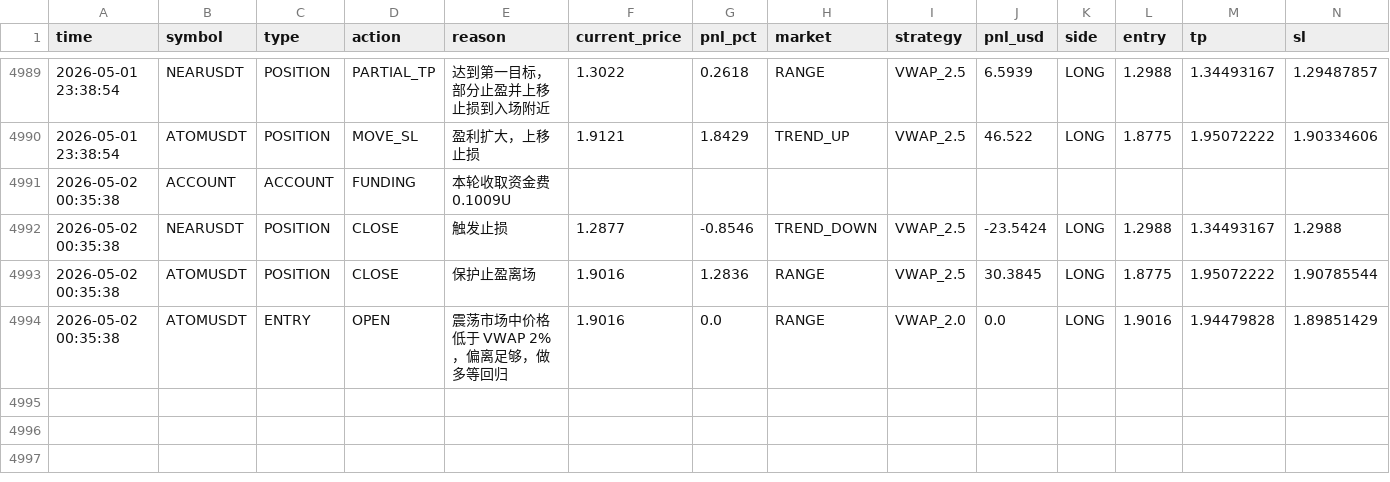
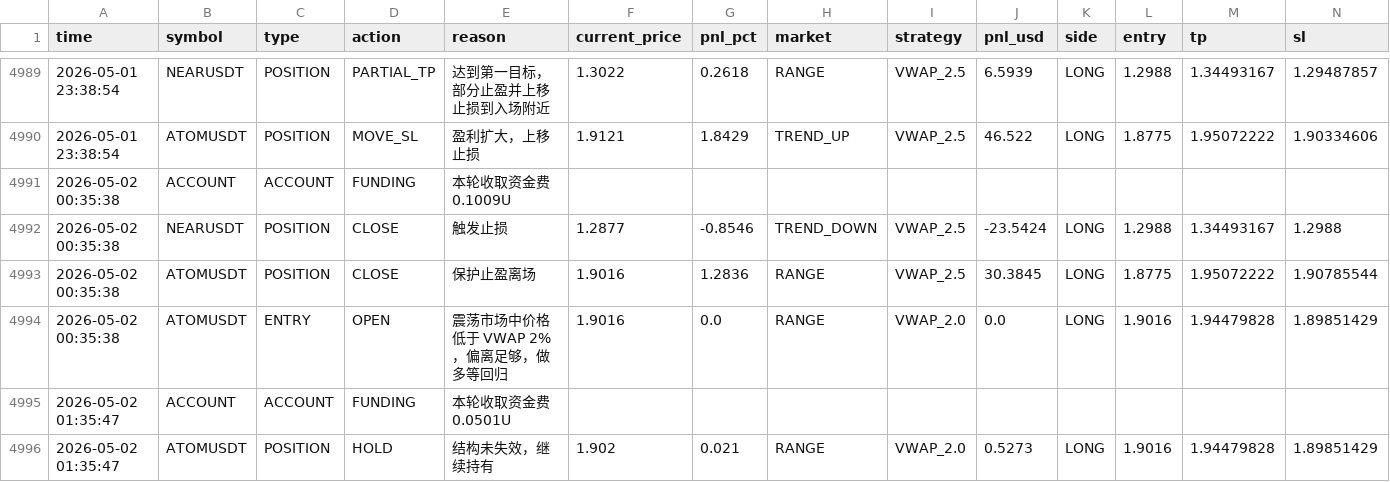
Before and after one commit to jihong0726/Back-Test, a CSV file: reports/decision_log.csv, drawn as a sheet; only a part is shown, gaps mark what is left out; rows hold the shown columns only; the diff names each change by its address in the sheet, - before the commit and + after, or states it on an @@ line.

```diff
--- a/reports/decision_log.csv
+++ b/reports/decision_log.csv
+row 4995: 2026-05-02 01:35:47 | ACCOUNT | ACCOUNT | FUNDING | 本轮收取资金费 0.0501U
+row 4996: 2026-05-02 01:35:47 | ATOMUSDT | POSITION | HOLD | 结构未失效，继续持有 | 1.902 | 0.021 | RANGE | VWAP_2.0 | 0.5273 | LONG | 1.9016 | 1.94479828 | 1.89851429
```
Also changed, not shown: 4 other files.
